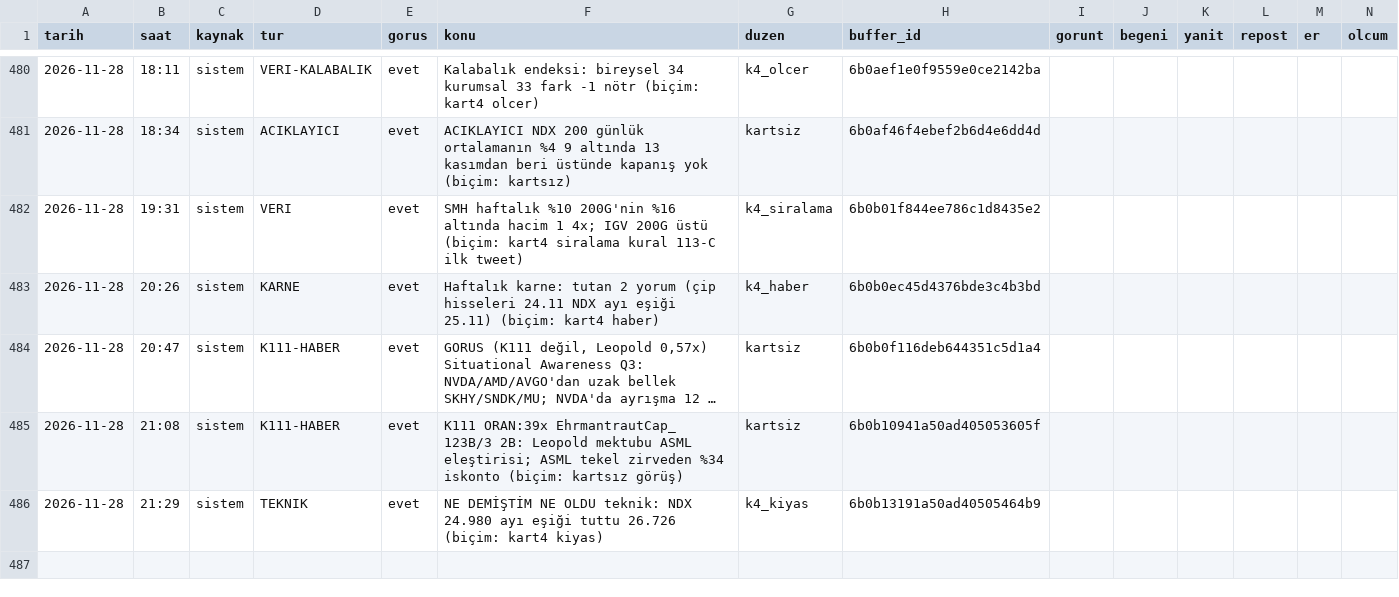
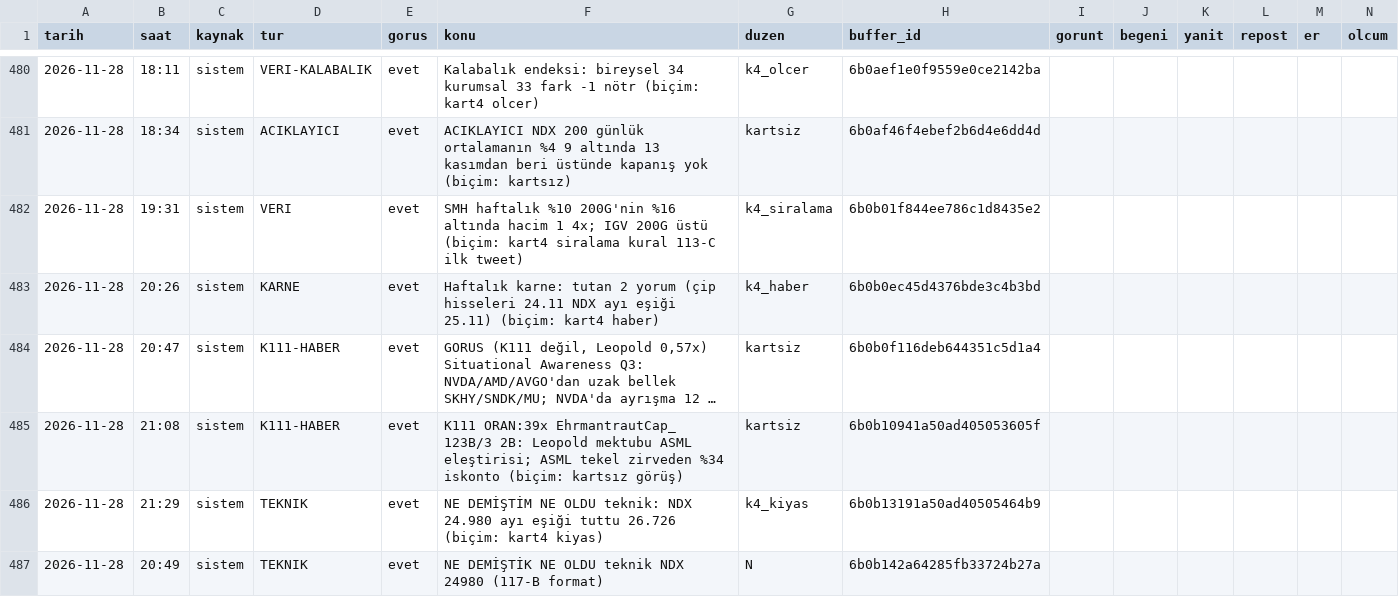
Before and after one commit to enesuludg6-debug/kontra-gorsel, a CSV file: invest/performans_veri.csv, drawn as a sheet; only a part is shown, gaps mark what is left out; long unchanged cells end in ….

```diff
--- a/invest/performans_veri.csv
+++ b/invest/performans_veri.csv
@@ -486 +486,2 @@ tarih,saat,kaynak,tur,gorus,konu,duzen,buffer_id,gorunt,begeni,yanit,repost,er,o
 2026-11-28,21:29,sistem,TEKNIK,evet,NE DEMİŞTİM NE OLDU teknik: NDX 24.980 ayı eşiği tuttu  26.726 (biçim: kart4 kiyas),k4_kiyas,6b0b13191a50ad40505464b9,,,,,,
+2026-11-28,20:49,sistem,TEKNIK,evet,NE DEMİŞTİK NE OLDU teknik NDX 24980 (117-B format),N,6b0b142a64285fb33724b27a,,,,,,
```
Also changed, not shown: 4 other files.
